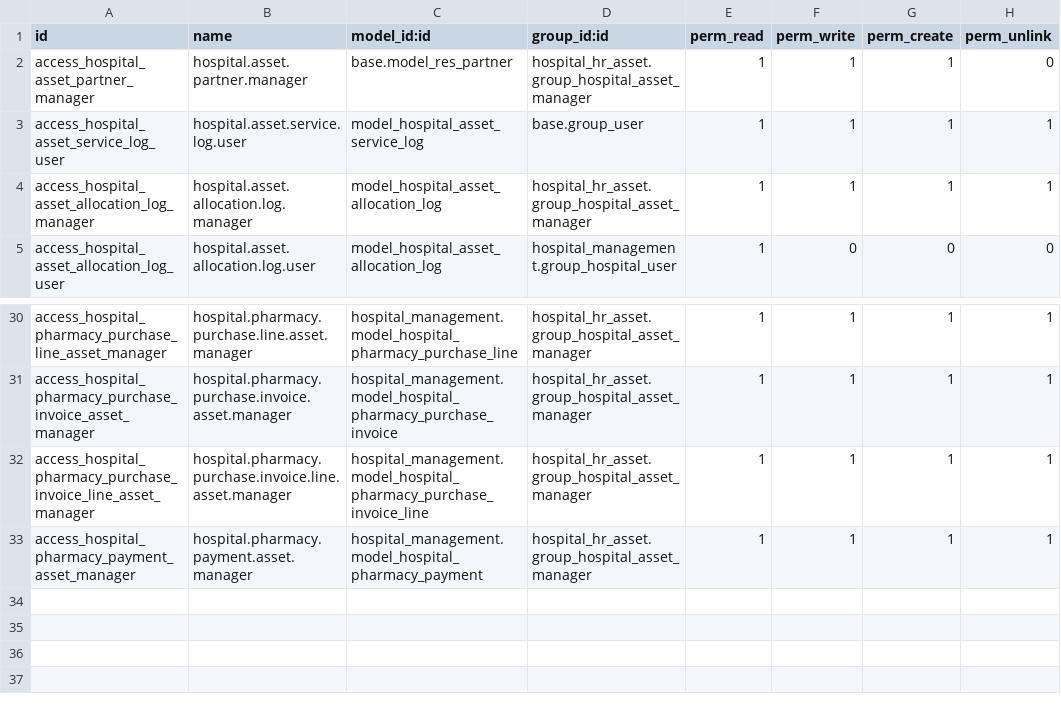
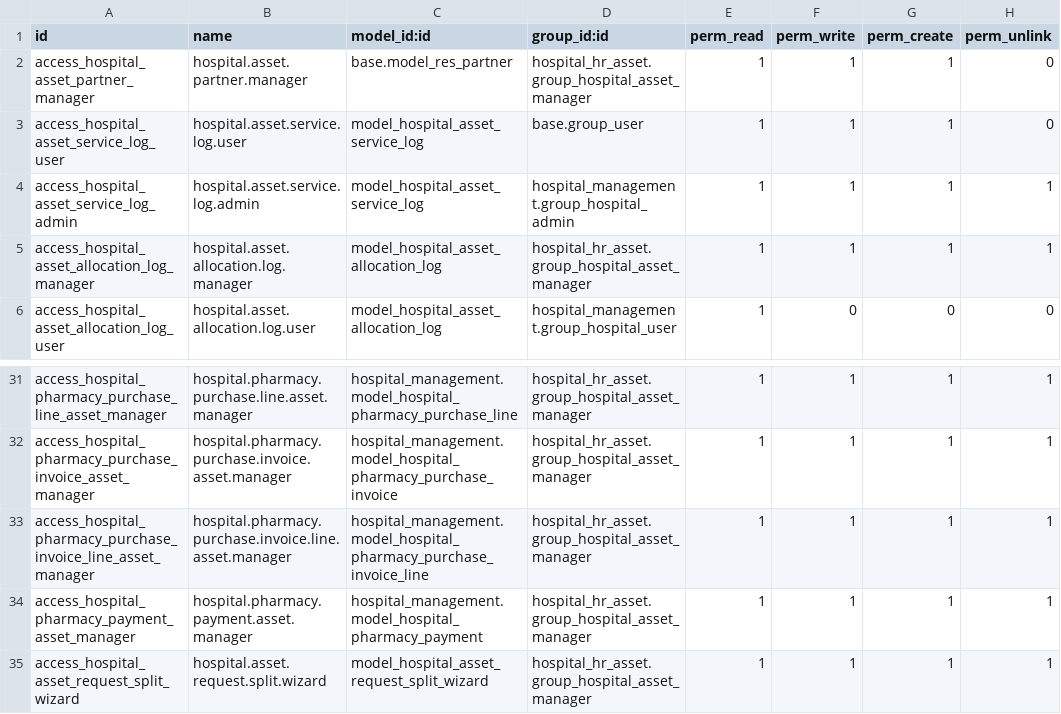
Before and after one commit to nithissoosai20-spec/hospital_management, a CSV file: hospital_hr_asset/security/ir.model.access.csv, drawn as a sheet; only a part is shown, gaps mark what is left out.

```diff
--- a/hospital_hr_asset/security/ir.model.access.csv
+++ b/hospital_hr_asset/security/ir.model.access.csv
@@ -2,3 +2,4 @@ id,name,model_id:id,group_id:id,perm_read,perm_write,perm_create,perm_unlink
 access_hospital_asset_partner_manager,hospital.asset.partner.manager,base.model_res_partner,hospital_hr_asset.group_hospital_asset_manager,1,1,1,0
-access_hospital_asset_service_log_user,hospital.asset.service.log.user,model_hospital_asset_service_log,base.group_user,1,1,1,1
+access_hospital_asset_service_log_user,hospital.asset.service.log.user,model_hospital_asset_service_log,base.group_user,1,1,1,0
+access_hospital_asset_service_log_admin,hospital.asset.service.log.admin,model_hospital_asset_service_log,hospital_management.group_hospital_admin,1,1,1,1
 access_hospital_asset_allocation_log_manager,hospital.asset.allocation.log.manager,model_hospital_asset_allocation_log,hospital_hr_asset.group_hospital_asset_manager,1,1,1,1
@@ -33 +34,2 @@ access_hospital_pharmacy_purchase_invoice_line_asset_manager,hospital.pharmacy.p
 access_hospital_pharmacy_payment_asset_manager,hospital.pharmacy.payment.asset.manager,hospital_management.model_hospital_pharmacy_payment,hospital_hr_asset.group_hospital_asset_manager,1,1,1,1
+access_hospital_asset_request_split_wizard,hospital.asset.request.split.wizard,model_hospital_asset_request_split_wizard,hospital_hr_asset.group_hospital_asset_manager,1,1,1,1
```
Also changed, not shown: hospital_management/security/ir.model.access.csv, 9 other files.
